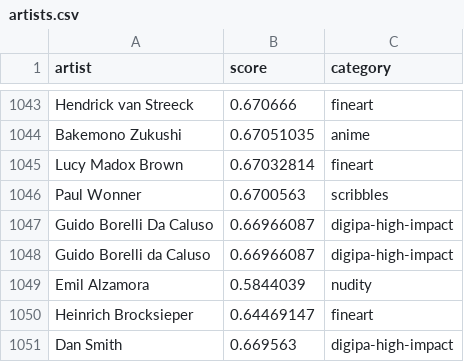
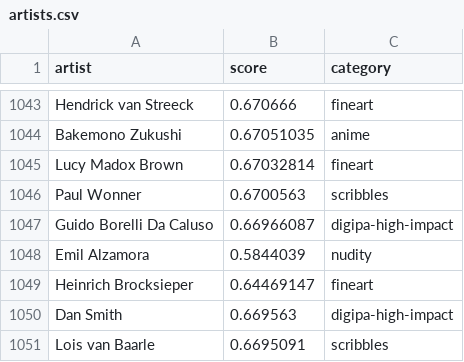
Before and after one commit to mybloodstone/stable-diffusion-ui, a CSV file: artists.csv, drawn as a sheet; only a part is shown, gaps mark what is left out; the shorter side is filled out with more unchanged rows.

Commit message:
Remove duplicate artist from file

```diff
--- a/artists.csv
+++ b/artists.csv
@@ -1047,3 +1047,2 @@ Paul Wonner,0.6700563,scribbles
 Guido Borelli Da Caluso,0.66966087,digipa-high-impact
-Guido Borelli da Caluso,0.66966087,digipa-high-impact
 Emil Alzamora,0.5844039,nudity
```
